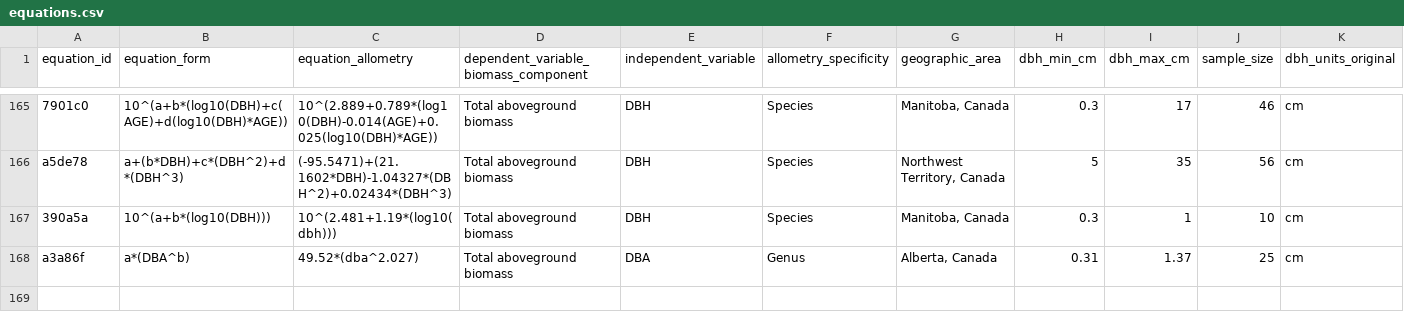
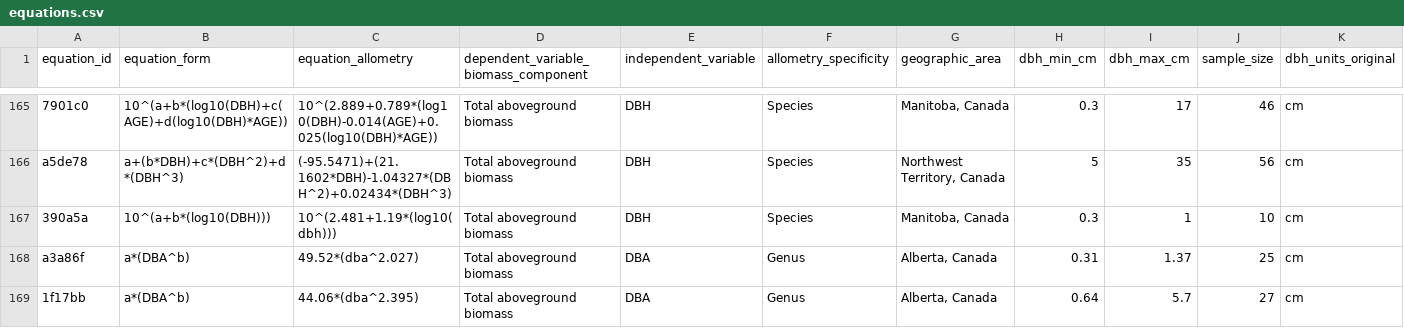
Before and after one commit to ropensci/allodb, a CSV file: data-raw/csv_database/equations.csv, drawn as a sheet; only a part is shown, gaps mark what is left out; rows hold the shown columns only; the diff names each change by its address in the sheet, - before the commit and + after, or states it on an @@ line.

Commit message:
Updated equation for Alnus/Scotty

```diff
--- a/data-raw/csv_database/equations.csv
+++ b/data-raw/csv_database/equations.csv
+row 169: 1f17bb | a*(DBA^b) | 44.06*(dba^2.395) | Total aboveground biomass | DBA | Genus | Alberta, Canada | 0.64 | 5.7 | 27 | cm
```
Also changed, not shown: data-raw/csv_database/sitespecies.csv.
